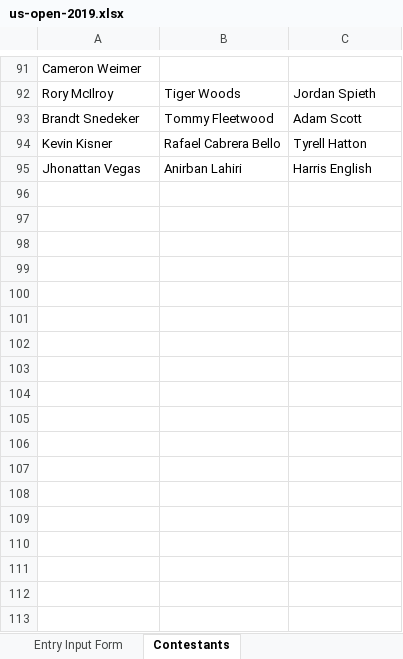
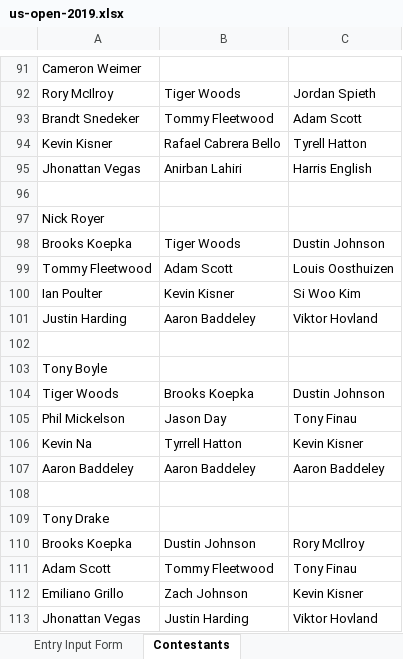
Before and after one commit to mweimer/golf-pool, an Excel workbook: scripts/us-open-2019.xlsx, sheet Contestants, drawn as a sheet; only a part is shown, gaps mark what is left out; values as stored, in another font and other column widths than the file's, no borders; the diff names each change by its address in the sheet, - before the commit and + after, or states it on an @@ line.

Commit message:
more entries

```diff
--- a/scripts/us-open-2019.xlsx (sheet Contestants)
+++ b/scripts/us-open-2019.xlsx (sheet Contestants)
+row 96: (empty)
+row 97: Nick Royer
+row 98: Brooks Koepka | Tiger Woods | Dustin Johnson
+row 99: Tommy Fleetwood | Adam Scott | Louis Oosthuizen
+row 100: Ian Poulter | Kevin Kisner | Si Woo Kim
+row 101: Justin Harding | Aaron Baddeley | Viktor Hovland
+row 102: (empty)
+row 103: Tony Boyle
+row 104: Tiger Woods | Brooks Koepka | Dustin Johnson
+row 105: Phil Mickelson | Jason Day | Tony Finau
+row 106: Kevin Na | Tyrrell Hatton | Kevin Kisner
+row 107: Aaron Baddeley | Aaron Baddeley | Aaron Baddeley
+row 108: (empty)
+row 109: Tony Drake
+row 110: Brooks Koepka | Dustin Johnson | Rory McIlroy
+row 111: Adam Scott | Tommy Fleetwood | Tony Finau
+row 112: Emiliano Grillo | Zach Johnson | Kevin Kisner
+row 113: Jhonattan Vegas | Justin Harding | Viktor Hovland
```
Also changed, not shown: 6 other files.
